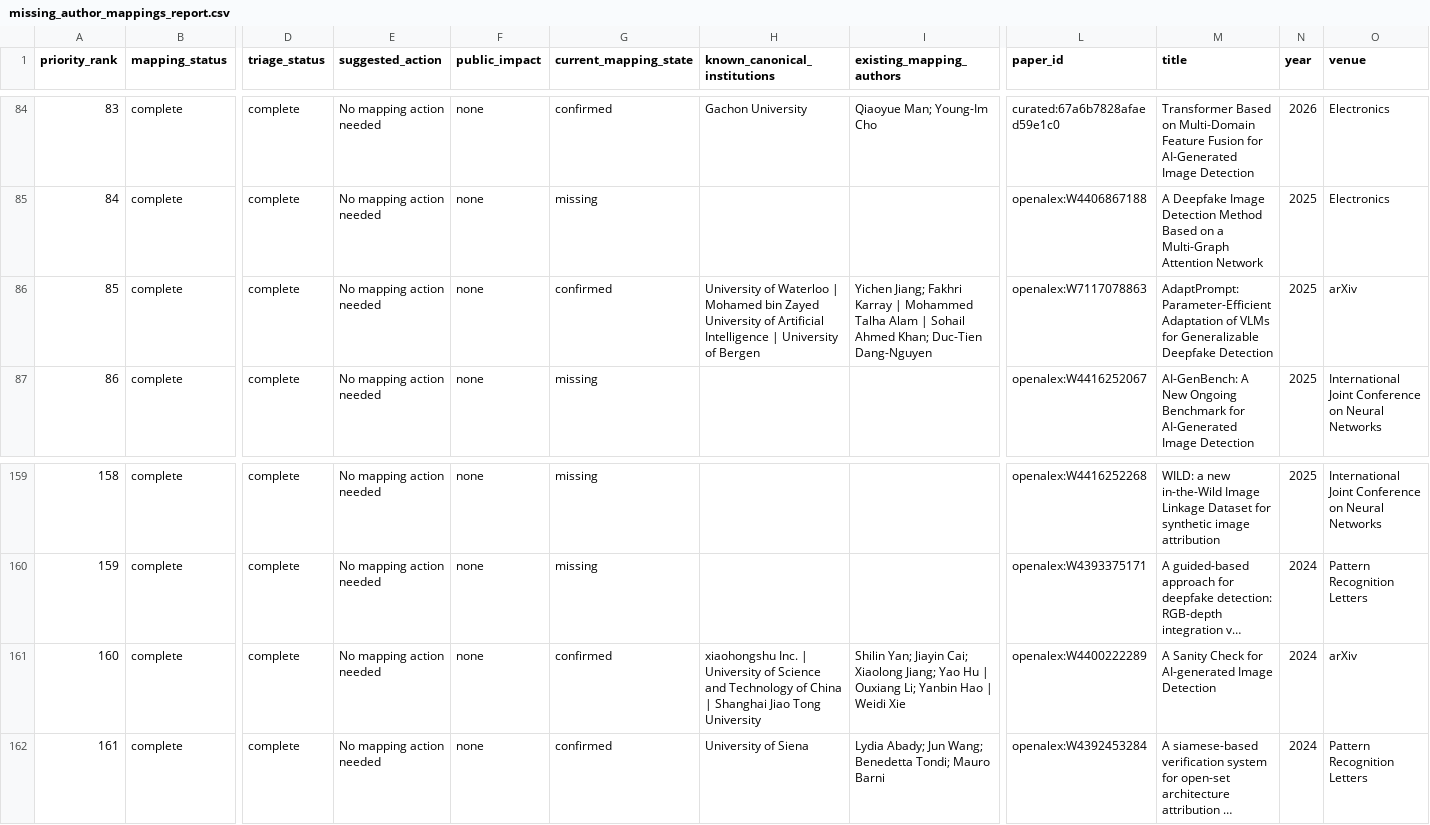
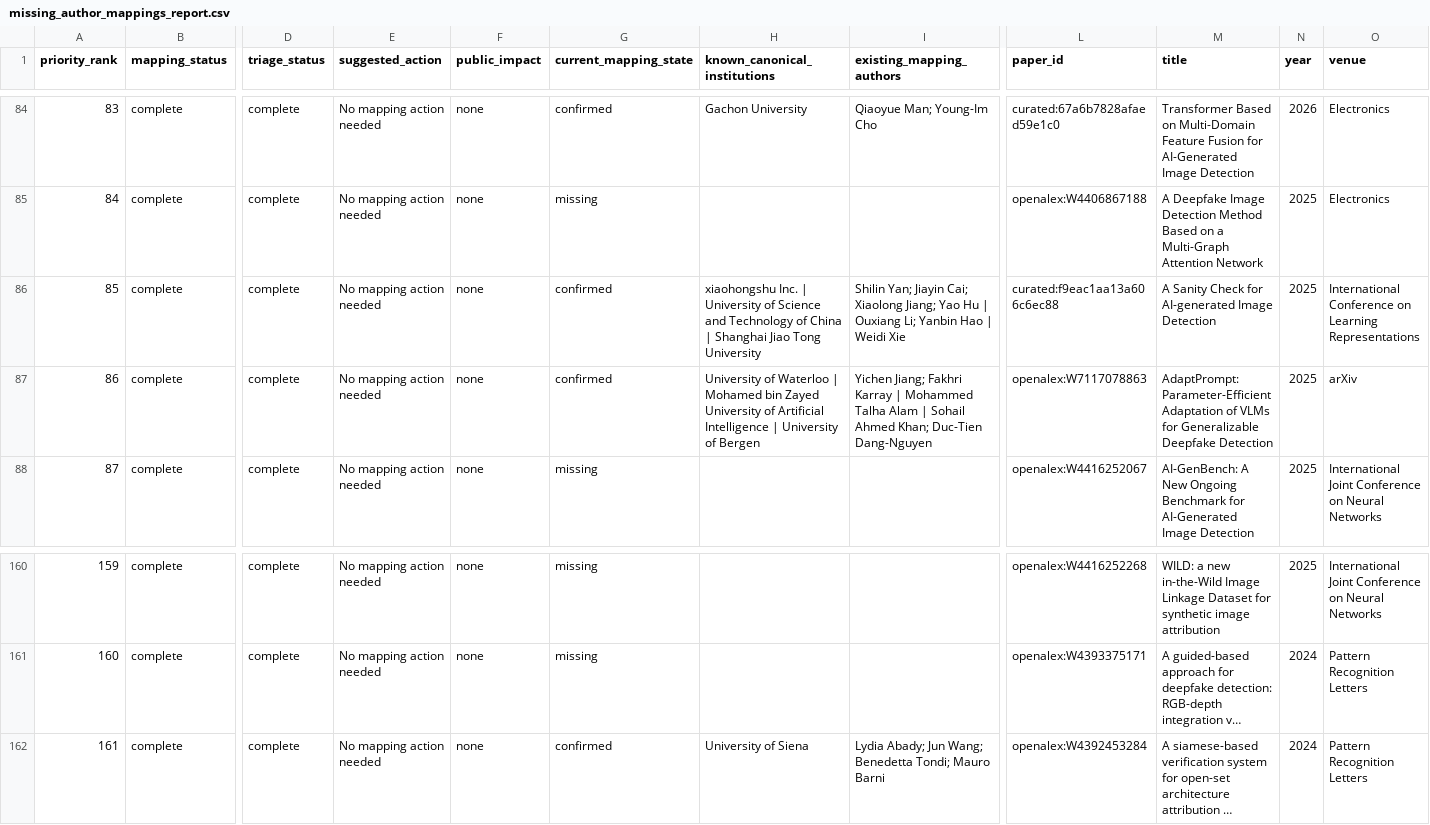
Before and after one commit to meiling-fdu/synthetic-image-research-map, a CSV file: data/manual/missing_author_mappings_report.csv, drawn as a sheet; only a part is shown, gaps mark what is left out; long unchanged cells end in …; removed rows and columns are numbered as before the commit, all else as after; rows hold the shown columns only; the diff names each change by its address in the sheet, - before the commit and + after, or states it on an @@ line.

```diff
--- a/data/manual/missing_author_mappings_report.csv
+++ b/data/manual/missing_author_mappings_report.csv
+row 86: 85 | complete | complete | No mapping action needed | none | confirmed | xiaohongshu Inc. | University of Science and Technology of China | Shanghai Jiao Tong University | Shilin Yan; Jiayin Cai; Xiaolong Jiang; Yao Hu | Ouxiang Li; Yanbin Hao | Weidi Xie | curated:f9eac1aa13a606c6ec88 | A Sanity Check for AI-generated Image Detection | 2025 | International Conference on Learning Representations
@@ column A (priority_rank) renumbered between rows 87 and 161 @@
-row 161: 160 | complete | complete | No mapping action needed | none | confirmed | xiaohongshu Inc. | University of Science and Technology of China | Shanghai Jiao Tong University | Shilin Yan; Jiayin Cai; Xiaolong Jiang; Yao Hu | Ouxiang Li; Yanbin Hao | Weidi Xie | openalex:W4400222289 | A Sanity Check for AI-generated Image Detection | 2024 | arXiv
```
Also changed, not shown: data/curated/papers.csv, data/manual/paper_marker_blocker_report.csv, 3 other files.
